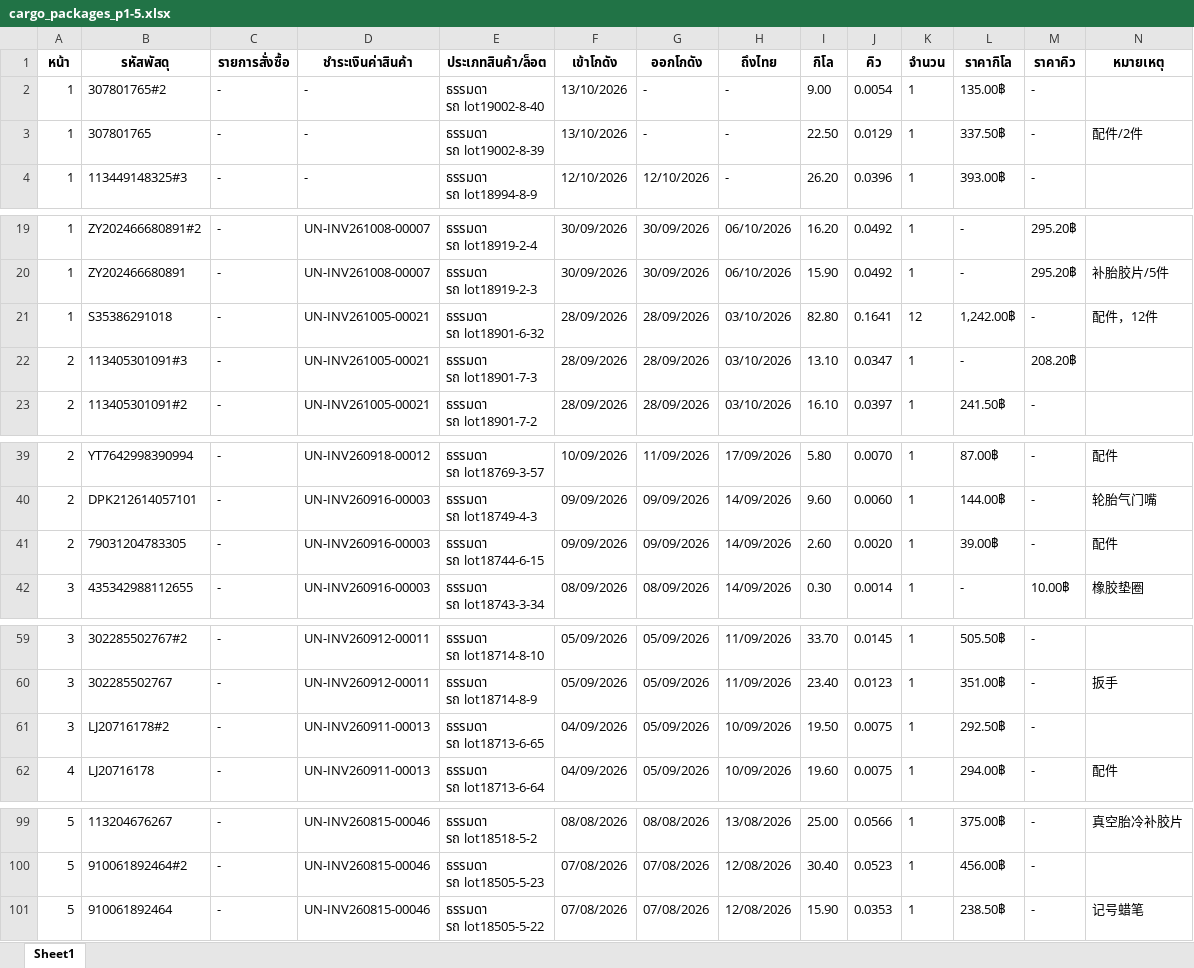
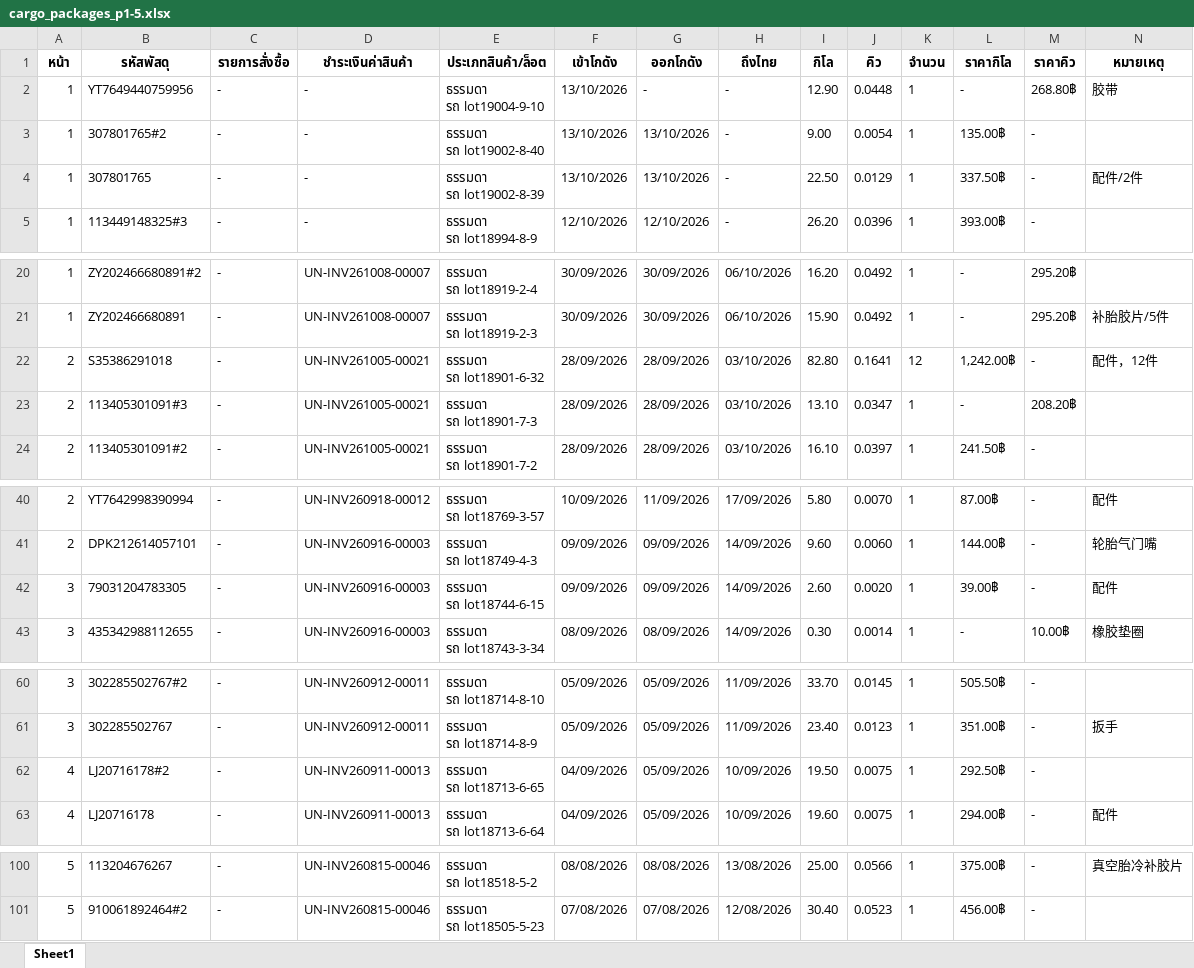
Before and after one commit to pet1486-sys/titan-shipping-uneedcargo, an Excel workbook: cargo_packages_p1-5.xlsx, sheet Sheet1, drawn as a sheet; only a part is shown, gaps mark what is left out; values as stored, in another font and other column widths than the file's, no borders; removed rows and columns are numbered as before the commit, all else as after; ↵ is a line break in a cell; the diff covers the shown part only; the diff names each change by its address in the sheet, - before the commit and + after, or states it on an @@ line.

```diff
--- a/cargo_packages_p1-5.xlsx (sheet Sheet1)
+++ b/cargo_packages_p1-5.xlsx (sheet Sheet1)
+row 2: 1 | YT7649440759956 | - | - | ธรรมดา ↵ รถ lot19004-9-10 | 13/10/2026 | - | - | 12.90 | 0.0448 | 1 | - | 268.80฿ | 胶带
-G3:G4 (ออกโกดัง): -
+G3:G4 (ออกโกดัง): 13/10/2026
-A22 (หน้า): 1
+A22 (หน้า): 2
-A42 (หน้า): 2
+A42 (หน้า): 3
-A62 (หน้า): 3
+A62 (หน้า): 4
-row 101: 5 | 910061892464 | - | UN-INV260815-00046 | ธรรมดา ↵ รถ lot18505-5-22 | 07/08/2026 | 07/08/2026 | 12/08/2026 | 15.90 | 0.0353 | 1 | 238.50฿ | - | 记号蜡笔
```
Also changed, not shown: 1 edited cell elsewhere in this sheet.
